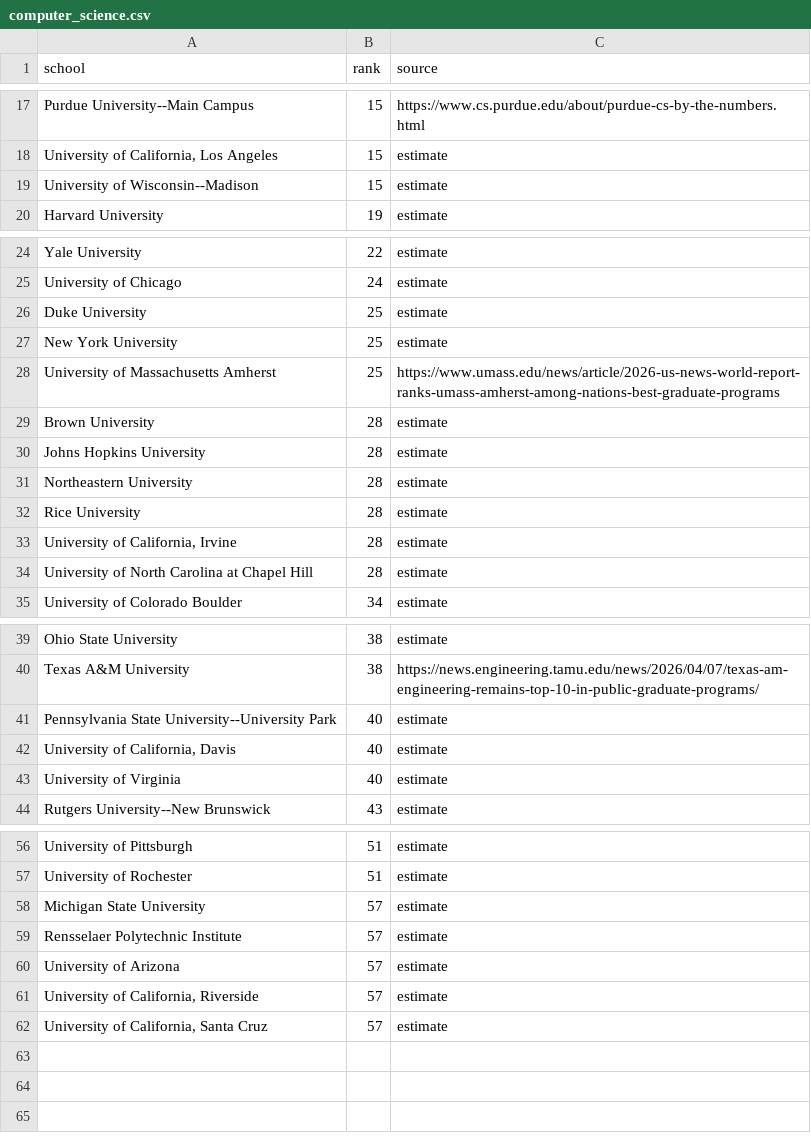
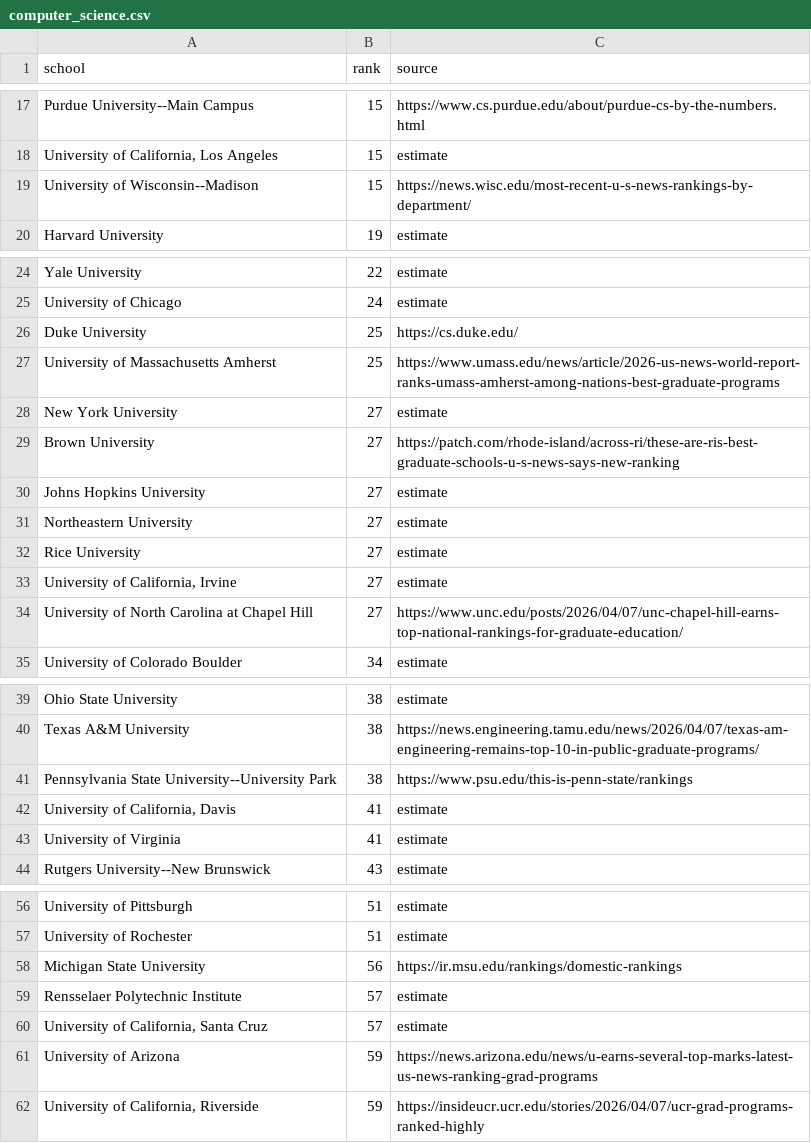
Before and after one commit to boyuanyang050904/phdmap, a CSV file: rankings/computer_science.csv, drawn as a sheet; only a part is shown, gaps mark what is left out.

```diff
--- a/rankings/computer_science.csv
+++ b/rankings/computer_science.csv
@@ -18,3 +18,3 @@ Purdue University--Main Campus,15,https://www.cs.purdue.edu/about/purdue-cs-by-t
 "University of California, Los Angeles",15,estimate
-University of Wisconsin--Madison,15,estimate
+University of Wisconsin--Madison,15,https://news.wisc.edu/most-recent-u-s-news-rankings-by-department/
 Harvard University,19,estimate
@@ -25,11 +25,11 @@ Yale University,22,estimate
 University of Chicago,24,estimate
-Duke University,25,estimate
-New York University,25,estimate
+Duke University,25,https://cs.duke.edu/
 University of Massachusetts Amherst,25,https://www.umass.edu/news/article/2026-us-news-world-report-ranks-umass-amherst-among-nations-best-graduate-programs
-Brown University,28,estimate
-Johns Hopkins University,28,estimate
-Northeastern University,28,estimate
-Rice University,28,estimate
-"University of California, Irvine",28,estimate
-University of North Carolina at Chapel Hill,28,estimate
+New York University,27,estimate
+Brown University,27,https://patch.com/rhode-island/across-ri/these-are-ris-best-graduate-schools-u-s-news-says-new-ranking
+Johns Hopkins University,27,estimate
+Northeastern University,27,estimate
+Rice University,27,estimate
+"University of California, Irvine",27,estimate
+University of North Carolina at Chapel Hill,27,https://www.unc.edu/posts/2026/04/07/unc-chapel-hill-earns-top-national-rankings-for-graduate-education/
 University of Colorado Boulder,34,estimate
@@ -40,5 +40,5 @@ Ohio State University,38,estimate
 Texas A&M University,38,https://news.engineering.tamu.edu/news/2026/04/07/texas-am-engineering-remains-top-10-in-public-graduate-programs/
-Pennsylvania State University--University Park,40,estimate
-"University of California, Davis",40,estimate
-University of Virginia,40,estimate
+Pennsylvania State University--University Park,38,https://www.psu.edu/this-is-penn-state/rankings
+"University of California, Davis",41,estimate
+University of Virginia,41,estimate
 Rutgers University--New Brunswick,43,estimate
@@ -57,6 +57,6 @@ University of Pittsburgh,51,estimate
 University of Rochester,51,estimate
-Michigan State University,57,estimate
+Michigan State University,56,https://ir.msu.edu/rankings/domestic-rankings
 Rensselaer Polytechnic Institute,57,estimate
-University of Arizona,57,estimate
-"University of California, Riverside",57,estimate
 "University of California, Santa Cruz",57,estimate
+University of Arizona,59,https://news.arizona.edu/news/u-earns-several-top-marks-latest-us-news-ranking-grad-programs
+"University of California, Riverside",59,https://insideucr.ucr.edu/stories/2026/04/07/ucr-grad-programs-ranked-highly
```
Also changed, not shown: rankings/biological_sciences.csv, rankings/biomedical_engineering.csv, 48 other files.
